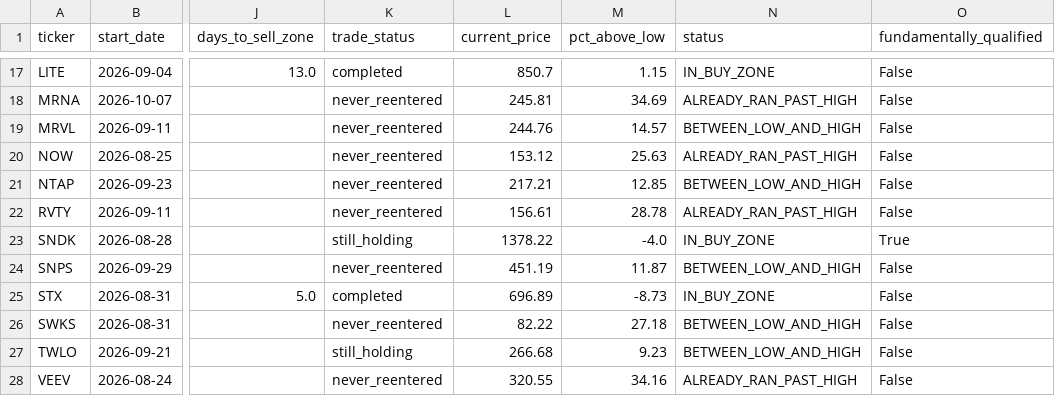
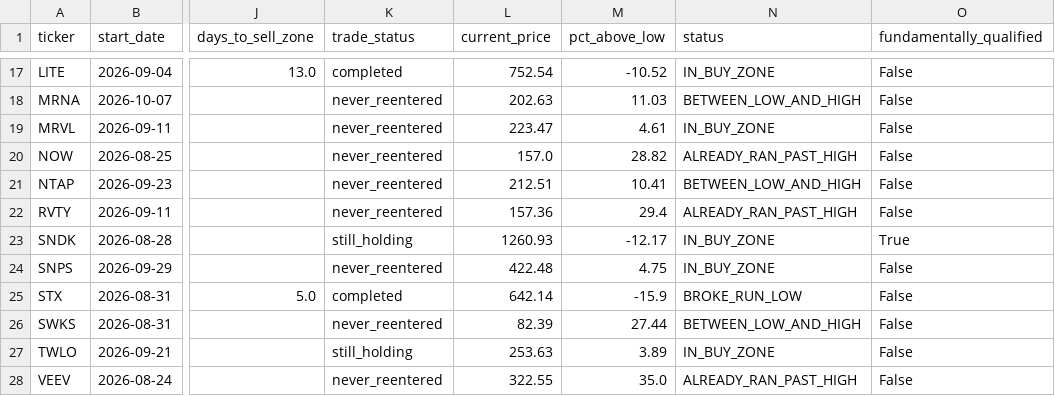
Before and after one commit to bijit-ghosh-de/public-dashboards, a CSV file: v20-dashboard/buy_zone_candidates.csv, drawn as a sheet; only a part is shown, gaps mark what is left out; the diff covers the shown part only; the diff names each change by its address in the sheet, - before the commit and + after, or states it on an @@ line.

```diff
--- a/v20-dashboard/buy_zone_candidates.csv
+++ b/v20-dashboard/buy_zone_candidates.csv
-L17 (current_price): 850.7
+L17 (current_price): 752.54
-M17 (pct_above_low): 1.15
+M17 (pct_above_low): -10.52
-L18 (current_price): 245.81
+L18 (current_price): 202.63
-M18 (pct_above_low): 34.69
+M18 (pct_above_low): 11.03
-N18 (status): ALREADY_RAN_PAST_HIGH
+N18 (status): BETWEEN_LOW_AND_HIGH
-L19 (current_price): 244.76
+L19 (current_price): 223.47
-M19 (pct_above_low): 14.57
+M19 (pct_above_low): 4.61
-N19 (status): BETWEEN_LOW_AND_HIGH
+N19 (status): IN_BUY_ZONE
-L20 (current_price): 153.12
+L20 (current_price): 157.0
-M20 (pct_above_low): 25.63
+M20 (pct_above_low): 28.82
-L21 (current_price): 217.21
+L21 (current_price): 212.51
-M21 (pct_above_low): 12.85
+M21 (pct_above_low): 10.41
-L22 (current_price): 156.61
+L22 (current_price): 157.36
-M22 (pct_above_low): 28.78
+M22 (pct_above_low): 29.4
-L23 (current_price): 1378.22
+L23 (current_price): 1260.93
-M23 (pct_above_low): -4.0
+M23 (pct_above_low): -12.17
-L24 (current_price): 451.19
+L24 (current_price): 422.48
-M24 (pct_above_low): 11.87
+M24 (pct_above_low): 4.75
-N24 (status): BETWEEN_LOW_AND_HIGH
+N24 (status): IN_BUY_ZONE
-L25 (current_price): 696.89
+L25 (current_price): 642.14
-M25 (pct_above_low): -8.73
+M25 (pct_above_low): -15.9
-N25 (status): IN_BUY_ZONE
+N25 (status): BROKE_RUN_LOW
-L26 (current_price): 82.22
+L26 (current_price): 82.39
-M26 (pct_above_low): 27.18
+M26 (pct_above_low): 27.44
-L27 (current_price): 266.68
+L27 (current_price): 253.63
-M27 (pct_above_low): 9.23
+M27 (pct_above_low): 3.89
-N27 (status): BETWEEN_LOW_AND_HIGH
+N27 (status): IN_BUY_ZONE
-L28 (current_price): 320.55
+L28 (current_price): 322.55
-M28 (pct_above_low): 34.16
+M28 (pct_above_low): 35.0
```
Also changed, not shown: 35 edited cells elsewhere in this file, v20-dashboard/volume_breakout_signals.csv, 2 other files.
